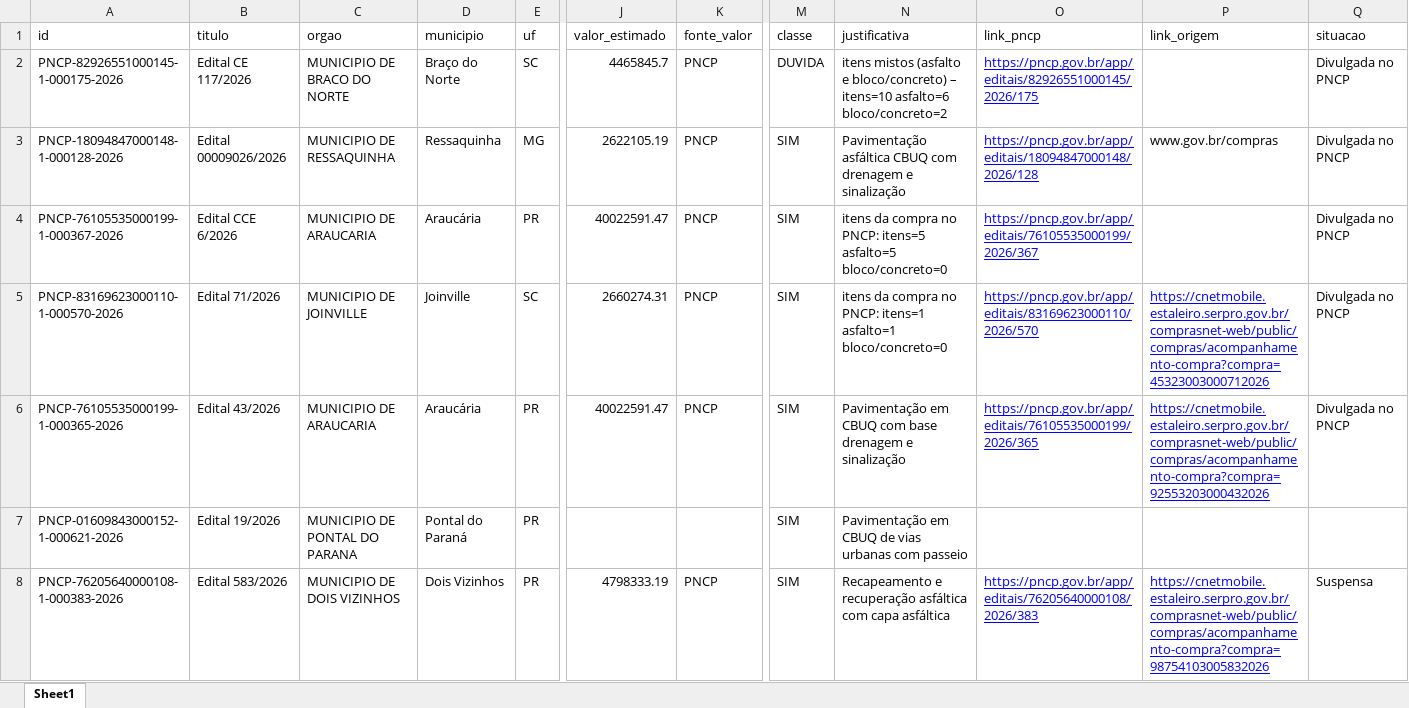
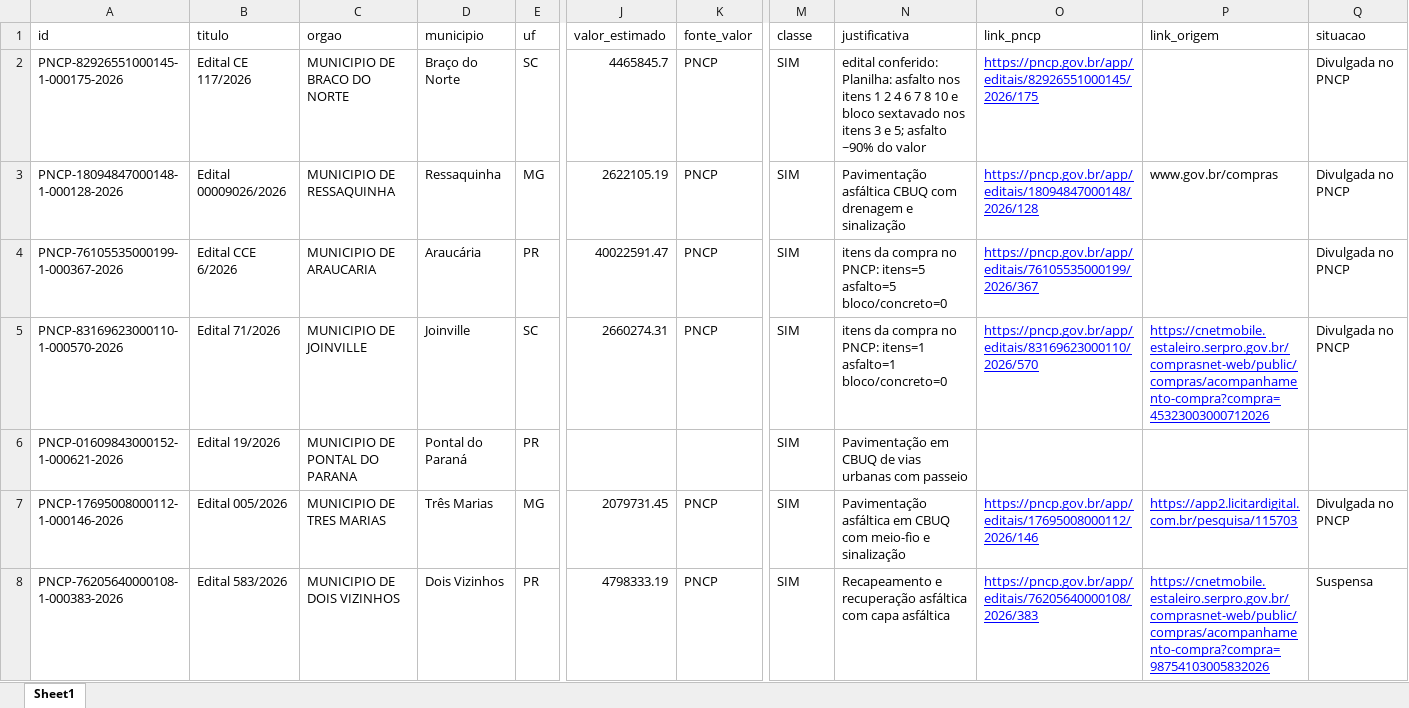
Before and after one commit to ivanpinna1/radar-pavimentacao, an Excel workbook: dados/licitacoes.xlsx, sheet Sheet1, drawn as a sheet; only a part is shown, gaps mark what is left out; values as stored, in another font and other column widths than the file's, no borders; removed rows and columns are numbered as before the commit, all else as after; rows hold the shown columns only; the diff covers the shown part only; the diff names each change by its address in the sheet, - before the commit and + after, or states it on an @@ line.

```diff
--- a/dados/licitacoes.xlsx (sheet Sheet1)
+++ b/dados/licitacoes.xlsx (sheet Sheet1)
-M2 (classe): DUVIDA
+M2 (classe): SIM
-N2 (justificativa): itens mistos (asfalto e bloco/concreto) – itens=10 asfalto=6 bloco/concreto=2
+N2 (justificativa): edital conferido: Planilha: asfalto nos itens 1 2 4 6 7 8 10 e bloco sextavado nos itens 3 e 5; asfalto ~90% do valor
-row 6: PNCP-76105535000199-1-000365-2026 | Edital 43/2026 | MUNICIPIO DE ARAUCARIA | Araucária | PR | 40022591.47 | PNCP | SIM | Pavimentação em CBUQ com base drenagem e sinalização | https://pncp.gov.br/app/editais/76105535000199/2026/365 | https://cnetmobile.estaleiro.serpro.gov.br/comprasnet-web/public/compras/acompanhamento-compra?compra=92553203000432026 | Divulgada no PNCP
@@ row 9 moved to row 7: PNCP-17695008000112-1-000146-2026 @@
```
Also changed, not shown: 2 added rows, 29 removed rows, 25 moved rows and 14 edited cells elsewhere in this sheet, 3 other files.
